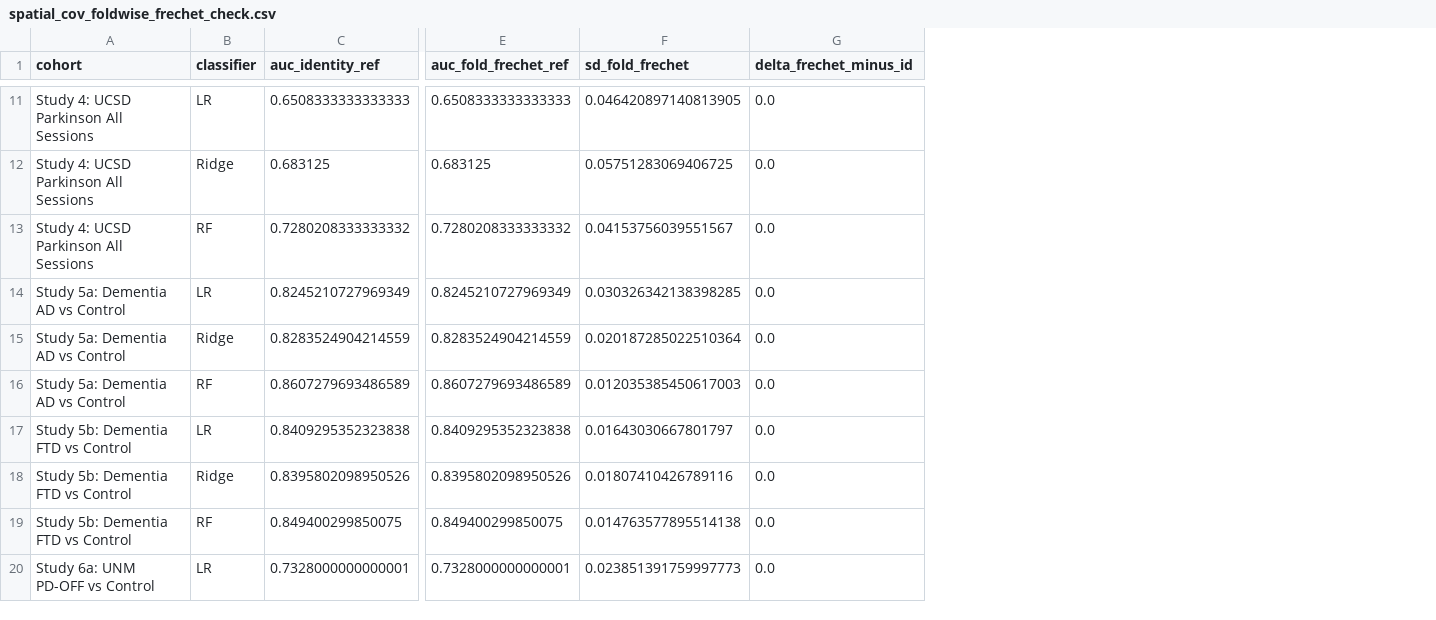
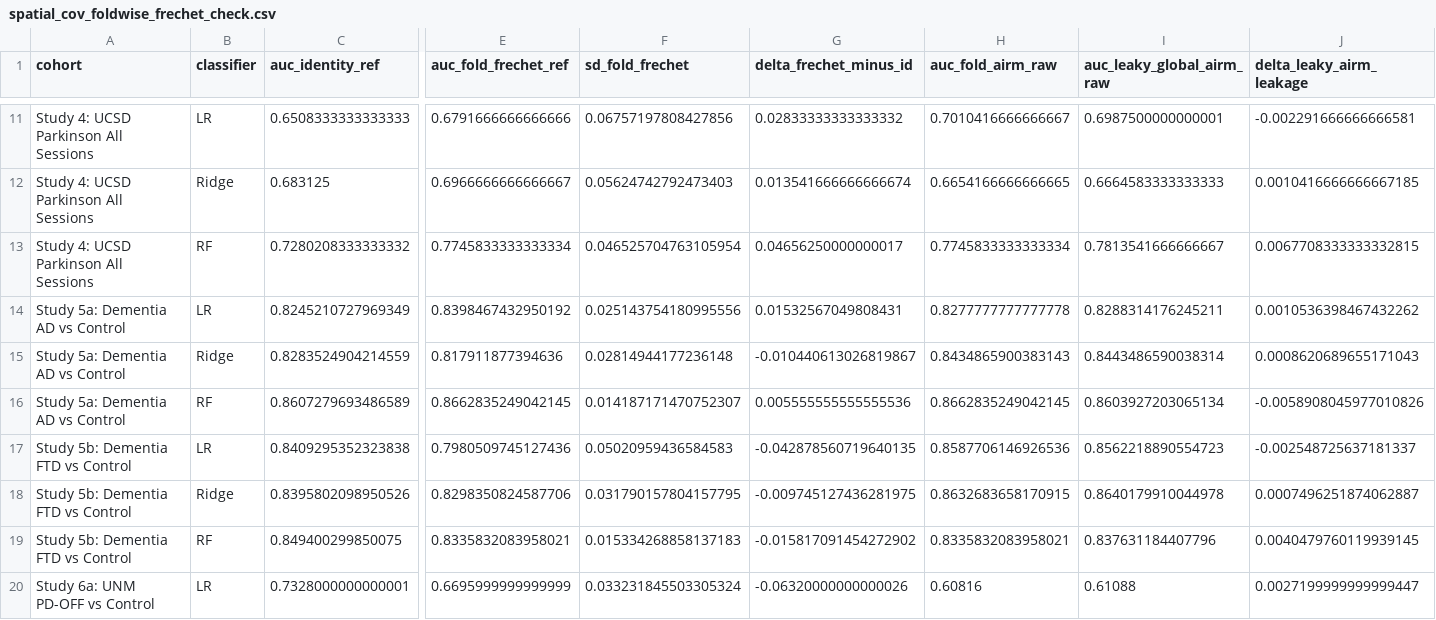
Before and after one commit to chushuta-cmyk/transdiagnostic-eeg-benchmark, a CSV file: reports/spatial_cov_foldwise_frechet_check.csv, drawn as a sheet; only a part is shown, gaps mark what is left out; the diff covers the shown part only; the diff names each change by its address in the sheet, - before the commit and + after, or states it on an @@ line.

Commit message:
v7: address Neuroinformatics reviewer/editor audit (AIRM Frechet, ShallowSpecCNN, tuned GCN, learning curves, Nadeau-Bengio/HKSJ TOST, consolidated embedded figures)

```diff
--- a/reports/spatial_cov_foldwise_frechet_check.csv
+++ b/reports/spatial_cov_foldwise_frechet_check.csv
+column H (auc_fold_airm_raw), rows 11-20: 0.7010416666666667 | 0.6654166666666665 | 0.7745833333333334 | 0.8277777777777778 | 0.8434865900383143 | 0.8662835249042145 | 0.8587706146926536 | 0.8632683658170915 | 0.8335832083958021 | 0.60816
+column I (auc_leaky_global_airm_raw), rows 11-20: 0.6987500000000001 | 0.6664583333333333 | 0.7813541666666667 | 0.8288314176245211 | 0.8443486590038314 | 0.8603927203065134 | 0.8562218890554723 | 0.8640179910044978 | 0.837631184407796 | 0.61088
+column J (delta_leaky_airm_leakage), rows 11-20: -0.002291666666666581 | 0.0010416666666667185 | 0.0067708333333332815 | 0.0010536398467432262 | 0.0008620689655171043 | -0.0058908045977010826 | -0.002548725637181337 | 0.0007496251874062887 | 0.0040479760119939145 | 0.0027199999999999447
-E11 (auc_fold_frechet_ref): 0.6508333333333333
+E11 (auc_fold_frechet_ref): 0.6791666666666666
-F11 (sd_fold_frechet): 0.046420897140813905
+F11 (sd_fold_frechet): 0.06757197808427856
-G11 (delta_frechet_minus_id): 0.0
+G11 (delta_frechet_minus_id): 0.02833333333333332
-E12 (auc_fold_frechet_ref): 0.683125
+E12 (auc_fold_frechet_ref): 0.6966666666666667
-F12 (sd_fold_frechet): 0.05751283069406725
+F12 (sd_fold_frechet): 0.05624742792473403
-G12 (delta_frechet_minus_id): 0.0
+G12 (delta_frechet_minus_id): 0.013541666666666674
-E13 (auc_fold_frechet_ref): 0.7280208333333332
+E13 (auc_fold_frechet_ref): 0.7745833333333334
-F13 (sd_fold_frechet): 0.04153756039551567
+F13 (sd_fold_frechet): 0.046525704763105954
-G13 (delta_frechet_minus_id): 0.0
+G13 (delta_frechet_minus_id): 0.04656250000000017
-E14 (auc_fold_frechet_ref): 0.8245210727969349
+E14 (auc_fold_frechet_ref): 0.8398467432950192
-F14 (sd_fold_frechet): 0.030326342138398285
+F14 (sd_fold_frechet): 0.025143754180995556
-G14 (delta_frechet_minus_id): 0.0
+G14 (delta_frechet_minus_id): 0.01532567049808431
-E15 (auc_fold_frechet_ref): 0.8283524904214559
+E15 (auc_fold_frechet_ref): 0.817911877394636
-F15 (sd_fold_frechet): 0.020187285022510364
+F15 (sd_fold_frechet): 0.02814944177236148
-G15 (delta_frechet_minus_id): 0.0
+G15 (delta_frechet_minus_id): -0.010440613026819867
-E16 (auc_fold_frechet_ref): 0.8607279693486589
+E16 (auc_fold_frechet_ref): 0.8662835249042145
-F16 (sd_fold_frechet): 0.012035385450617003
+F16 (sd_fold_frechet): 0.014187171470752307
-G16 (delta_frechet_minus_id): 0.0
+G16 (delta_frechet_minus_id): 0.005555555555555536
-E17 (auc_fold_frechet_ref): 0.8409295352323838
+E17 (auc_fold_frechet_ref): 0.7980509745127436
-F17 (sd_fold_frechet): 0.01643030667801797
+F17 (sd_fold_frechet): 0.05020959436584583
-G17 (delta_frechet_minus_id): 0.0
+G17 (delta_frechet_minus_id): -0.042878560719640135
-E18 (auc_fold_frechet_ref): 0.8395802098950526
+E18 (auc_fold_frechet_ref): 0.8298350824587706
-F18 (sd_fold_frechet): 0.01807410426789116
+F18 (sd_fold_frechet): 0.031790157804157795
-G18 (delta_frechet_minus_id): 0.0
+G18 (delta_frechet_minus_id): -0.009745127436281975
-E19 (auc_fold_frechet_ref): 0.849400299850075
+E19 (auc_fold_frechet_ref): 0.8335832083958021
-F19 (sd_fold_frechet): 0.014763577895514138
+F19 (sd_fold_frechet): 0.015334268858137183
-G19 (delta_frechet_minus_id): 0.0
+G19 (delta_frechet_minus_id): -0.015817091454272902
-E20 (auc_fold_frechet_ref): 0.7328000000000001
+E20 (auc_fold_frechet_ref): 0.6695999999999999
-F20 (sd_fold_frechet): 0.023851391759997773
+F20 (sd_fold_frechet): 0.033231845503305324
-G20 (delta_frechet_minus_id): 0.0
+G20 (delta_frechet_minus_id): -0.06320000000000026
```
Also changed, not shown: 42 edited cells elsewhere in this file, 21 other files.
